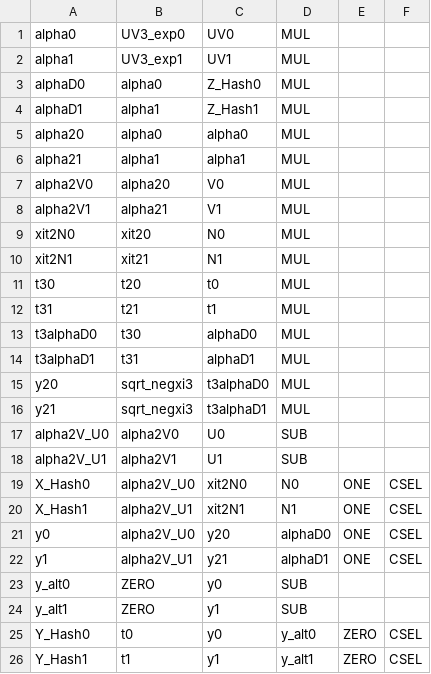
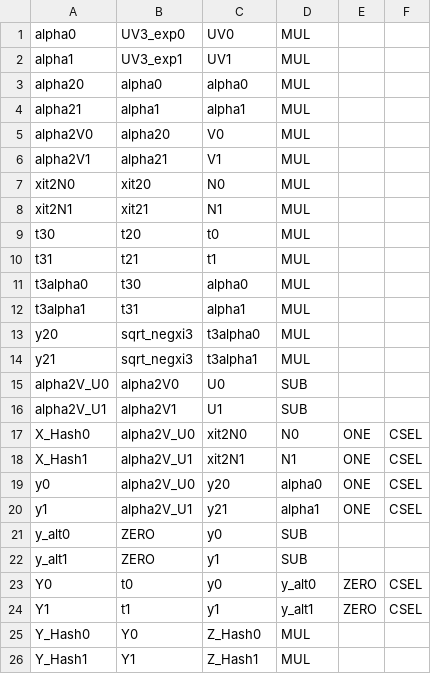
Before and after one commit to wtrgjadmw/ABE, a CSV file: csv/2xSSWU_AFTER_EXP.csv, drawn as a sheet.

Commit message:
fix SSWU (final)

```diff
--- a/csv/2xSSWU_AFTER_EXP.csv
+++ b/csv/2xSSWU_AFTER_EXP.csv
@@ -2,4 +2,2 @@ alpha0,UV3_exp0,UV0,MUL
 alpha1,UV3_exp1,UV1,MUL
-alphaD0,alpha0,Z_Hash0,MUL
-alphaD1,alpha1,Z_Hash1,MUL
 alpha20,alpha0,alpha0,MUL
@@ -12,6 +10,6 @@ t30,t20,t0,MUL
 t31,t21,t1,MUL
-t3alphaD0,t30,alphaD0,MUL
-t3alphaD1,t31,alphaD1,MUL
-y20,sqrt_negxi3,t3alphaD0,MUL
-y21,sqrt_negxi3,t3alphaD1,MUL
+t3alpha0,t30,alpha0,MUL
+t3alpha1,t31,alpha1,MUL
+y20,sqrt_negxi3,t3alpha0,MUL
+y21,sqrt_negxi3,t3alpha1,MUL
 alpha2V_U0,alpha2V0,U0,SUB
@@ -20,7 +18,9 @@ X_Hash0,alpha2V_U0,xit2N0,N0,ONE,CSEL
 X_Hash1,alpha2V_U1,xit2N1,N1,ONE,CSEL
-y0,alpha2V_U0,y20,alphaD0,ONE,CSEL
-y1,alpha2V_U1,y21,alphaD1,ONE,CSEL
+y0,alpha2V_U0,y20,alpha0,ONE,CSEL
+y1,alpha2V_U1,y21,alpha1,ONE,CSEL
 y_alt0,ZERO,y0,SUB
 y_alt1,ZERO,y1,SUB
-Y_Hash0,t0,y0,y_alt0,ZERO,CSEL
-Y_Hash1,t1,y1,y_alt1,ZERO,CSEL
+Y0,t0,y0,y_alt0,ZERO,CSEL
+Y1,t1,y1,y_alt1,ZERO,CSEL
+Y_Hash0,Y0,Z_Hash0,MUL
+Y_Hash1,Y1,Z_Hash1,MUL
```
Also changed, not shown: 1 other file.
